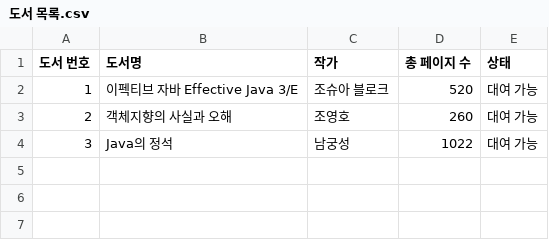
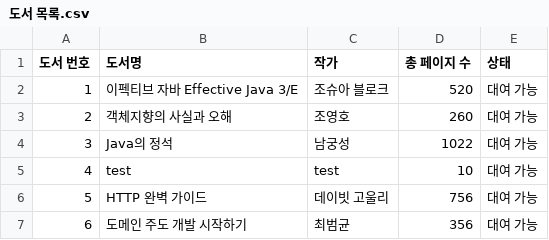
Before and after one commit to prgrms-be-devcourse/java-library-management, a CSV file: library-management/src/main/resources/도서 목록.csv, drawn as a sheet.

```diff
--- a/library-management/src/main/resources/도서 목록.csv
+++ b/library-management/src/main/resources/도서 목록.csv
@@ -4 +4,4 @@
 3;Java의 정석;남궁성;1022;대여 가능
+4;test;test;10;대여 가능
+5;HTTP 완벽 가이드;데이빗 고울리;756;대여 가능
+6;도메인 주도 개발 시작하기;최범균;356;대여 가능
```
Also changed, not shown: 5 other files.
